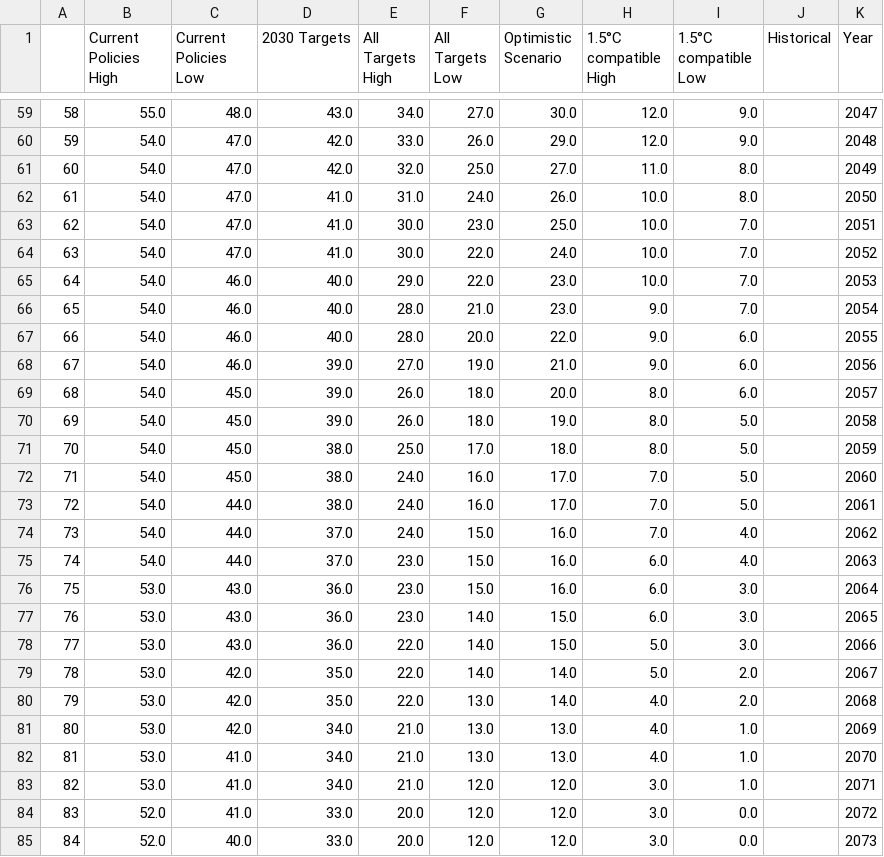
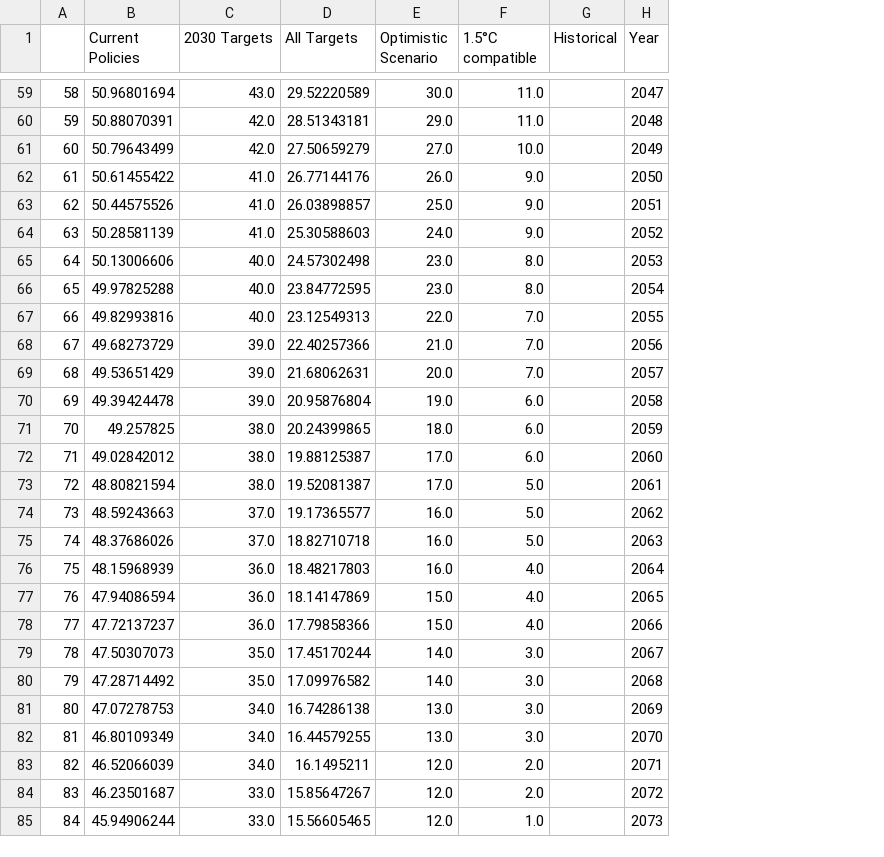
Before and after one commit to jameseconnolly/jameseconnolly.github.io, a CSV file: Net_Zero_Scenarios.csv, drawn as a sheet; only a part is shown, gaps mark what is left out; removed rows and columns are numbered as before the commit, all else as after; the diff covers the shown part only; the diff names each change by its address in the sheet, - before the commit and + after, or states it on an @@ line.

```diff
--- a/Net_Zero_Scenarios.csv
+++ b/Net_Zero_Scenarios.csv
-column B (Current Policies High), rows 59-85: 55.0 | 54.0 | 54.0 | 54.0 | 54.0 | 54.0 | 54.0 | 54.0 | 54.0 | 54.0 | 54.0 | 54.0 | 54.0 | 54.0 | 54.0 | 54.0 | 54.0 | 53.0 | 53.0 | 53.0 | 53.0 | 53.0 | 53.0 | 53.0 | 53.0 | 52.0 | 52.0
-column C (Current Policies Low), rows 59-85: 48.0 | 47.0 | 47.0 | 47.0 | 47.0 | 47.0 | 46.0 | 46.0 | 46.0 | 46.0 | 45.0 | 45.0 | 45.0 | 45.0 | 44.0 | 44.0 | 44.0 | 43.0 | 43.0 | 43.0 | 42.0 | 42.0 | 42.0 | 41.0 | 41.0 | 41.0 | 40.0
+column B (Current Policies), rows 59-85: 50.96801694 | 50.88070391 | 50.79643499 | 50.61455422 | 50.44575526 | 50.28581139 | 50.13006606 | 49.97825288 | 49.82993816 | 49.68273729 | 49.53651429 | 49.39424478 | 49.257825 | 49.02842012 | 48.80821594 | 48.59243663 | 48.37686026 | 48.15968939 | 47.94086594 | 47.72137237 | 47.50307073 | 47.28714492 | 47.07278753 | 46.80109349 | 46.52066039 | 46.23501687 | 45.94906244
-column E (All Targets High), rows 59-85: 34.0 | 33.0 | 32.0 | 31.0 | 30.0 | 30.0 | 29.0 | 28.0 | 28.0 | 27.0 | 26.0 | 26.0 | 25.0 | 24.0 | 24.0 | 24.0 | 23.0 | 23.0 | 23.0 | 22.0 | 22.0 | 22.0 | 21.0 | 21.0 | 21.0 | 20.0 | 20.0
-column F (All Targets Low), rows 59-85: 27.0 | 26.0 | 25.0 | 24.0 | 23.0 | 22.0 | 22.0 | 21.0 | 20.0 | 19.0 | 18.0 | 18.0 | 17.0 | 16.0 | 16.0 | 15.0 | 15.0 | 15.0 | 14.0 | 14.0 | 14.0 | 13.0 | 13.0 | 13.0 | 12.0 | 12.0 | 12.0
+column D (All Targets), rows 59-85: 29.52220589 | 28.51343181 | 27.50659279 | 26.77144176 | 26.03898857 | 25.30588603 | 24.57302498 | 23.84772595 | 23.12549313 | 22.40257366 | 21.68062631 | 20.95876804 | 20.24399865 | 19.88125387 | 19.52081387 | 19.17365577 | 18.82710718 | 18.48217803 | 18.14147869 | 17.79858366 | 17.45170244 | 17.09976582 | 16.74286138 | 16.44579255 | 16.1495211 | 15.85647267 | 15.56605465
-column I (1.5°C compatible Low), rows 59-85: 9.0 | 9.0 | 8.0 | 8.0 | 7.0 | 7.0 | 7.0 | 7.0 | 6.0 | 6.0 | 6.0 | 5.0 | 5.0 | 5.0 | 5.0 | 4.0 | 4.0 | 3.0 | 3.0 | 3.0 | 2.0 | 2.0 | 1.0 | 1.0 | 1.0 | 0.0 | 0.0
-F1: 1.5°C compatible High
+F1: 1.5°C compatible
-F59:F60 (1.5°C compatible): 12.0
+F59:F60 (1.5°C compatible): 11.0
-F61 (1.5°C compatible): 11.0
+F61 (1.5°C compatible): 10.0
-F62:F64 (1.5°C compatible): 10.0
+F62:F64 (1.5°C compatible): 9.0
-F65 (1.5°C compatible): 10.0
+F65 (1.5°C compatible): 8.0
-F66 (1.5°C compatible): 9.0
+F66 (1.5°C compatible): 8.0
-F67:F68 (1.5°C compatible): 9.0
+F67:F68 (1.5°C compatible): 7.0
-F69 (1.5°C compatible): 8.0
+F69 (1.5°C compatible): 7.0
-F70:F71 (1.5°C compatible): 8.0
+F70:F71 (1.5°C compatible): 6.0
-F72 (1.5°C compatible): 7.0
+F72 (1.5°C compatible): 6.0
-F73:F74 (1.5°C compatible): 7.0
+F73:F74 (1.5°C compatible): 5.0
-F75 (1.5°C compatible): 6.0
+F75 (1.5°C compatible): 5.0
-F76:F77 (1.5°C compatible): 6.0
+F76:F77 (1.5°C compatible): 4.0
-F78 (1.5°C compatible): 5.0
+F78 (1.5°C compatible): 4.0
-F79 (1.5°C compatible): 5.0
+F79 (1.5°C compatible): 3.0
-F80:F82 (1.5°C compatible): 4.0
+F80:F82 (1.5°C compatible): 3.0
-F83:F84 (1.5°C compatible): 3.0
+F83:F84 (1.5°C compatible): 2.0
-F85 (1.5°C compatible): 3.0
+F85 (1.5°C compatible): 1.0
```
Also changed, not shown: 53 edited cells elsewhere in this file.
